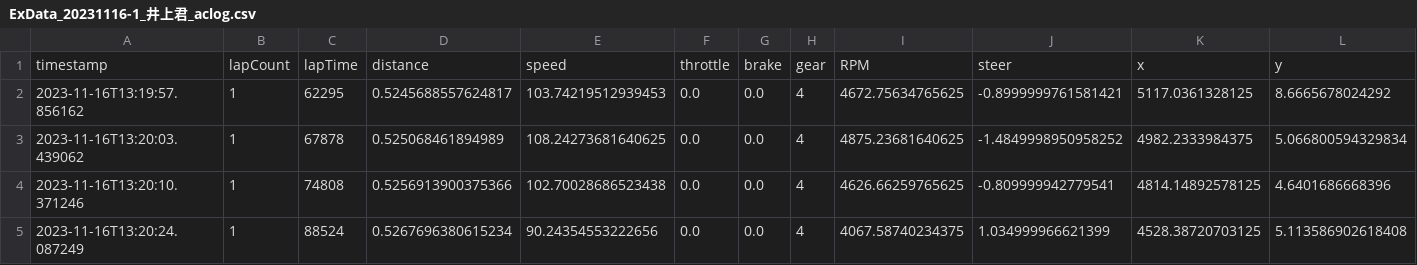
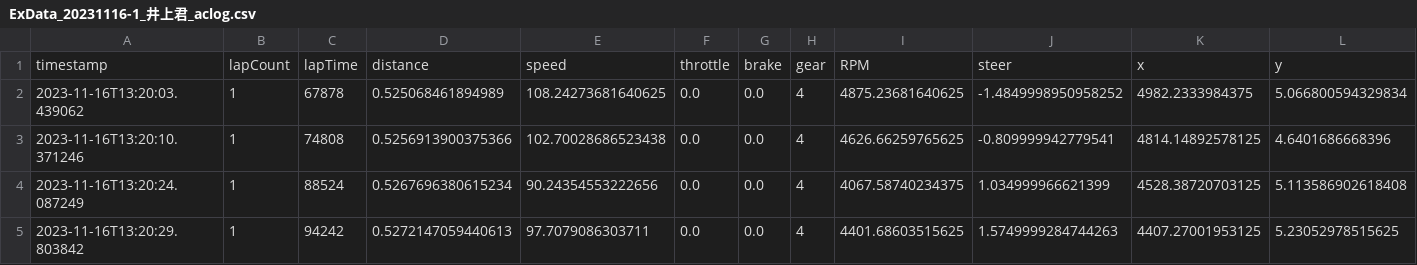
Before and after one commit to twajp/GraduationThesis, a CSV file: data/post-processed/20231116-1 井上くん/ExData_20231116-1_井上君_aclog.csv, drawn as a sheet; only a part is shown; the shorter side is filled out with more unchanged rows; rows hold the shown columns only; the diff covers the shown part only; the diff names each change by its address in the sheet, - before the commit and + after, or states it on an @@ line.

```diff
--- a/data/post-processed/20231116-1 井上くん/ExData_20231116-1_井上君_aclog.csv
+++ b/data/post-processed/20231116-1 井上くん/ExData_20231116-1_井上君_aclog.csv
-row 2: 2023-11-16T13:19:57.856162 | 1 | 62295 | 0.5245688557624817 | 103.74219512939453 | 0.0 | 0.0 | 4 | 4672.75634765625 | -0.8999999761581421 | 5117.0361328125 | 8.6665678024292
```
Also changed, not shown: 36 edited cells elsewhere in this file, data/post-processed/20231109-1 北村さん/ExData_20231109-1_北村さん_aclog.csv, data/post-processed/20231109-1 北村さん/Result_Time_Simple_北村さん.csv, 19 other files.
